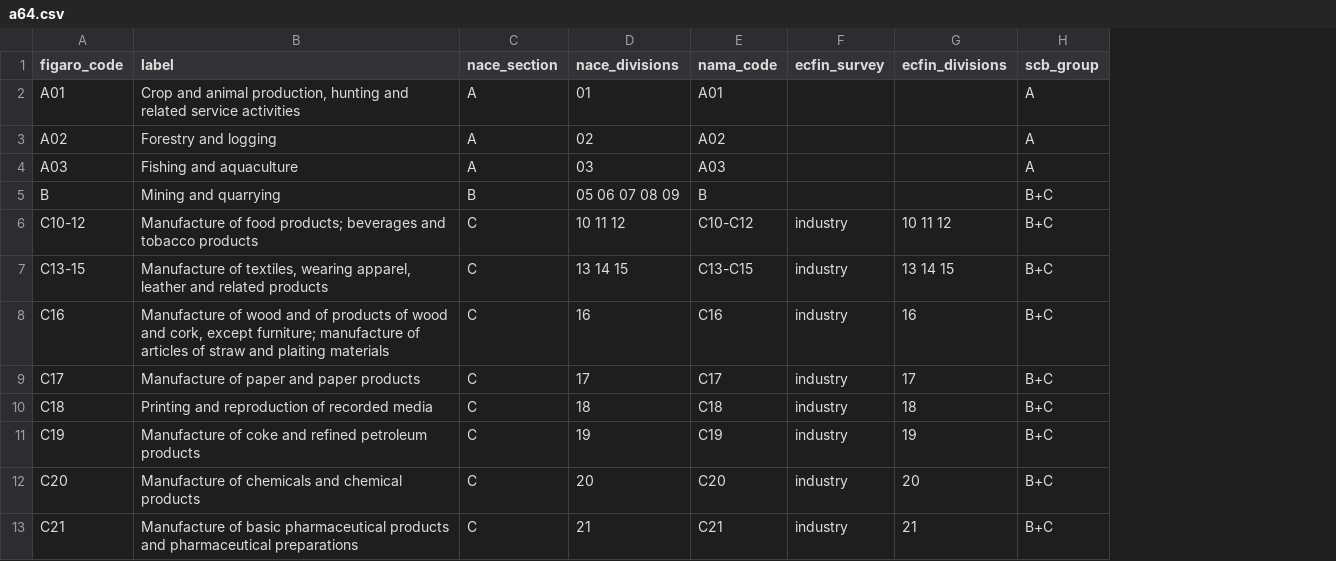
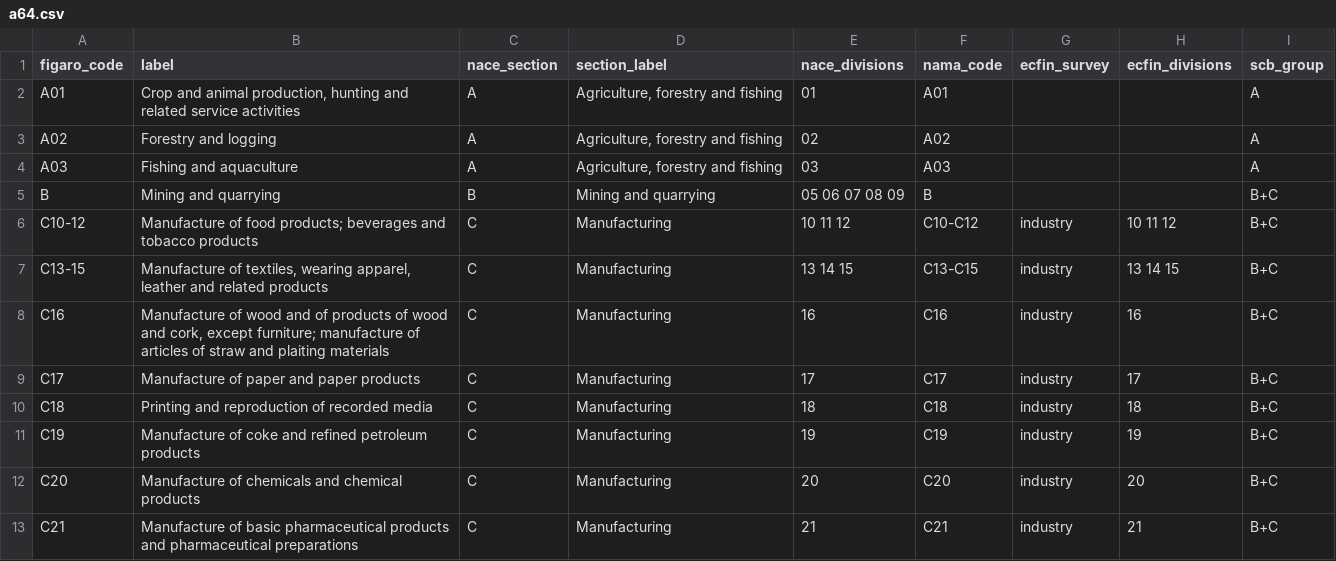
Before and after one commit to ChrisB2025/capacity-check-eu, a CSV file: engine/concordances/a64.csv, drawn as a sheet; only a part is shown; the diff names each change by its address in the sheet, - before the commit and + after, or states it on an @@ line.

```diff
--- a/engine/concordances/a64.csv
+++ b/engine/concordances/a64.csv
+column D (section_label), rows 2-13: Agriculture, forestry and fishing | Agriculture, forestry and fishing | Agriculture, forestry and fishing | Mining and quarrying | Manufacturing | Manufacturing | Manufacturing | Manufacturing | Manufacturing | Manufacturing | Manufacturing | Manufacturing
```
Also changed, not shown: 27 other files.
